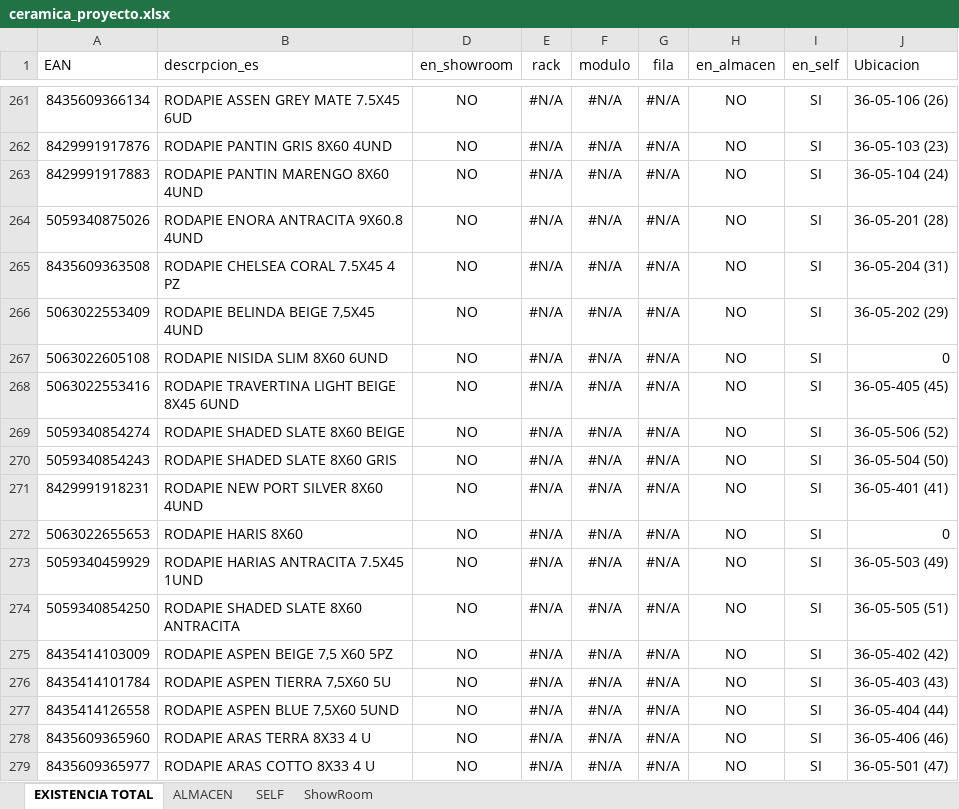
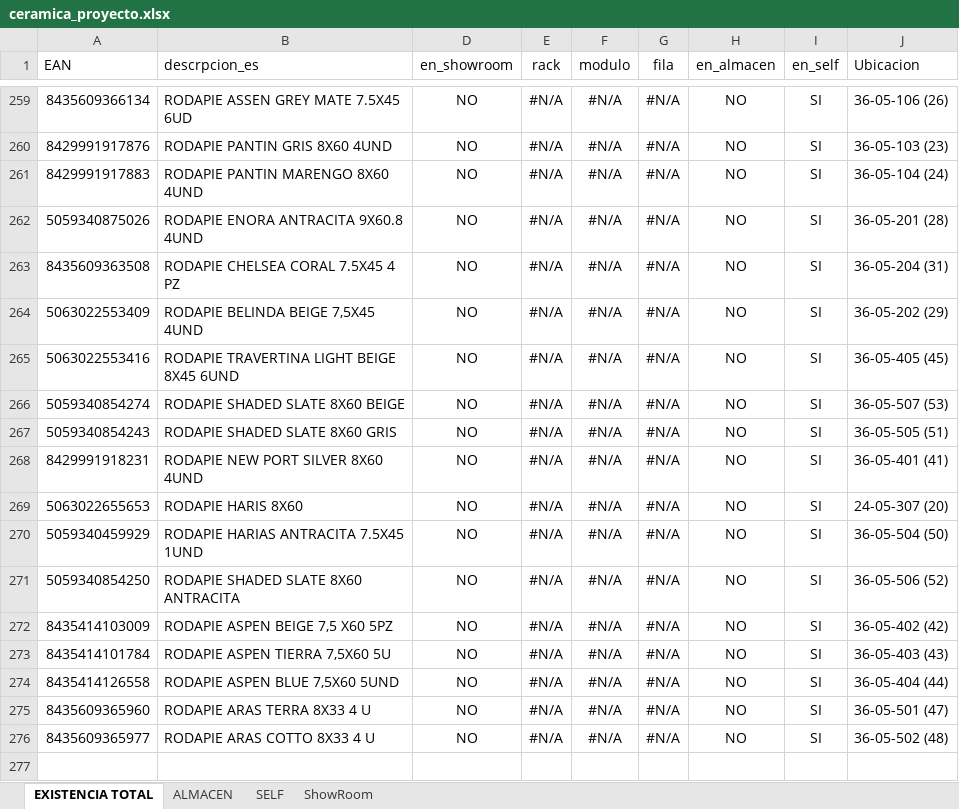
Before and after one commit to alexiscamero/buscador_ceramica, an Excel workbook: ceramica_proyecto.xlsx, sheet EXISTENCIA TOTAL, drawn as a sheet; only a part is shown, gaps mark what is left out; values as stored, in another font and other column widths than the file's, no borders; table styles not drawn; removed rows and columns are numbered as before the commit, all else as after; the diff covers the shown part only; the diff names each change by its address in the sheet, - before the commit and + after, or states it on an @@ line.

```diff
--- a/ceramica_proyecto.xlsx (sheet EXISTENCIA TOTAL)
+++ b/ceramica_proyecto.xlsx (sheet EXISTENCIA TOTAL)
-row 267: 5063022605108 | RODAPIE NISIDA SLIM 8X60 6UND | NO | #N/A | #N/A | #N/A | NO | SI | 0
-J266 (Ubicacion): 36-05-506 (52)
+J266 (Ubicacion): 36-05-507 (53)
-J267 (Ubicacion): 36-05-504 (50)
+J267 (Ubicacion): 36-05-505 (51)
-J269 (Ubicacion): 0
+J269 (Ubicacion): 24-05-307 (20)
-J270 (Ubicacion): 36-05-503 (49)
+J270 (Ubicacion): 36-05-504 (50)
-J271 (Ubicacion): 36-05-505 (51)
+J271 (Ubicacion): 36-05-506 (52)
-J275 (Ubicacion): 36-05-406 (46)
+J275 (Ubicacion): 36-05-501 (47)
-J276 (Ubicacion): 36-05-501 (47)
+J276 (Ubicacion): 36-05-502 (48)
```
Also changed, not shown: 2 removed rows and 9 edited cells elsewhere in this sheet, sheet SELF, 1 other file.
